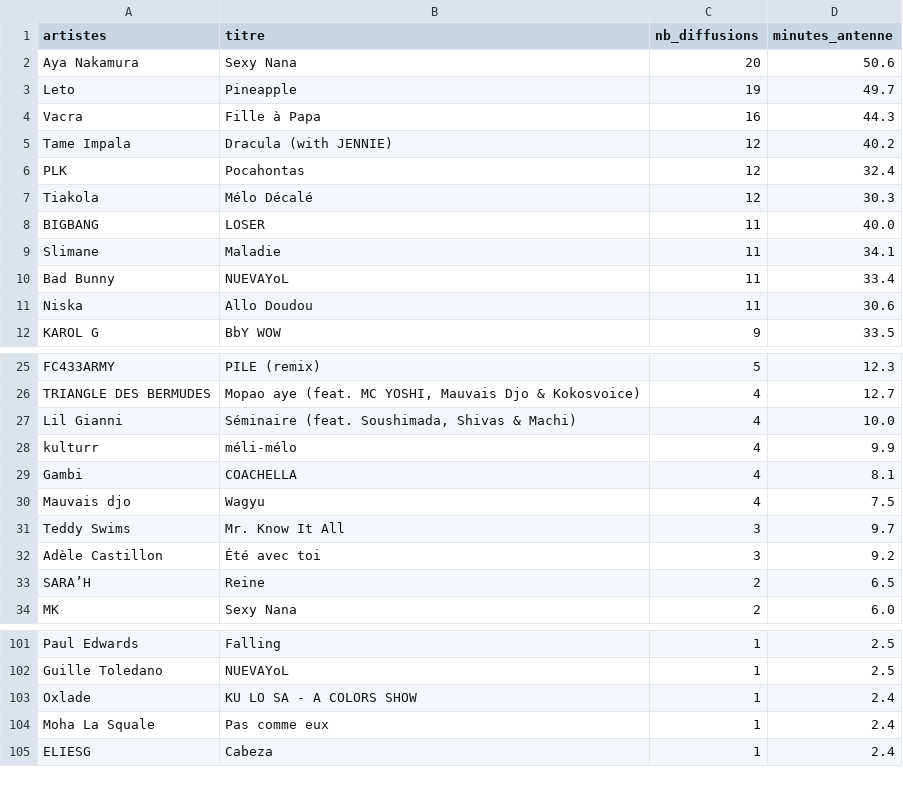
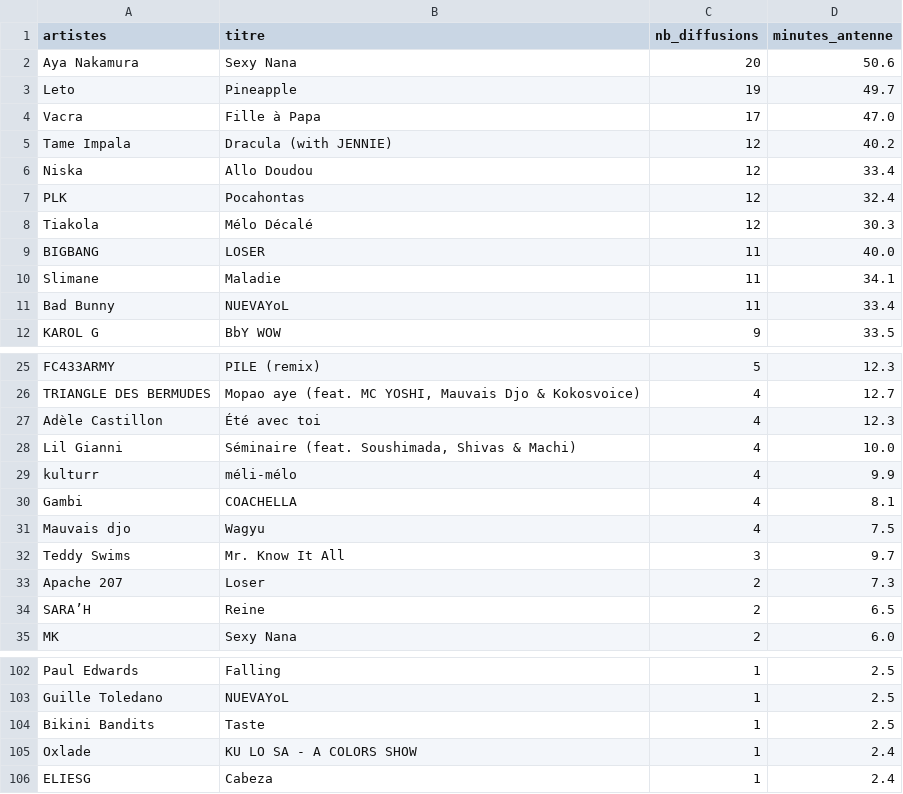
Before and after one commit to gunout/skyrock-monitor, a CSV file: resultats/02_top_titres.csv, drawn as a sheet; only a part is shown, gaps mark what is left out; the diff covers the shown part only.

```diff
--- a/resultats/02_top_titres.csv
+++ b/resultats/02_top_titres.csv
@@ -3,4 +3,5 @@ Aya Nakamura,Sexy Nana,20,50.6
 Leto,Pineapple,19,49.7
-Vacra,Fille à Papa,16,44.3
+Vacra,Fille à Papa,17,47.0
 Tame Impala,Dracula (with JENNIE),12,40.2
+Niska,Allo Doudou,12,33.4
 PLK,Pocahontas,12,32.4
@@ -10,3 +11,2 @@ Slimane,Maladie,11,34.1
 Bad Bunny,NUEVAYoL,11,33.4
-Niska,Allo Doudou,11,30.6
 KAROL G,BbY WOW,9,33.5
@@ -26,2 +26,3 @@ FC433ARMY,PILE (remix),5,12.3
 TRIANGLE DES BERMUDES,"Mopao aye (feat. MC YOSHI, Mauvais Djo & Kokosvoice)",4,12.7
+Adèle Castillon,Été avec toi,4,12.3
 Lil Gianni,"Séminaire (feat. Soushimada, Shivas & Machi)",4,10.0
@@ -31,3 +32,3 @@ Mauvais djo,Wagyu,4,7.5
 Teddy Swims,Mr. Know It All,3,9.7
-Adèle Castillon,Été avec toi,3,9.2
+Apache 207,Loser,2,7.3
 SARA’H,Reine,2,6.5
@@ -102,4 +103,4 @@ Paul Edwards,Falling,1,2.5
 Guille Toledano,NUEVAYoL,1,2.5
+Bikini Bandits,Taste,1,2.5
 Oxlade,KU LO SA - A COLORS SHOW,1,2.4
-Moha La Squale,Pas comme eux,1,2.4
 ELIESG,Cabeza,1,2.4
```
Also changed, not shown: 1 added row and 1 removed row elsewhere in this file, resultats/01_top_artistes.csv, resultats/06_artistes_recurrents.csv, 14 other files.
